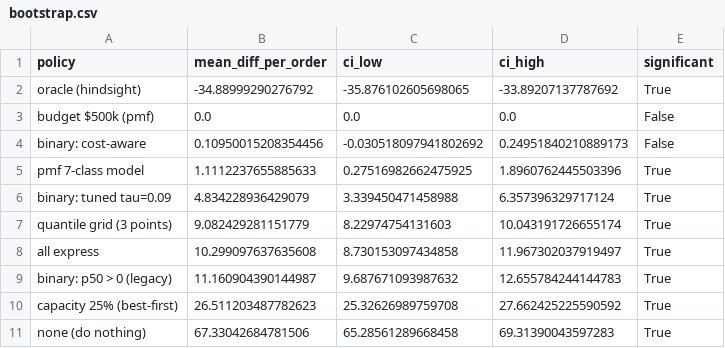
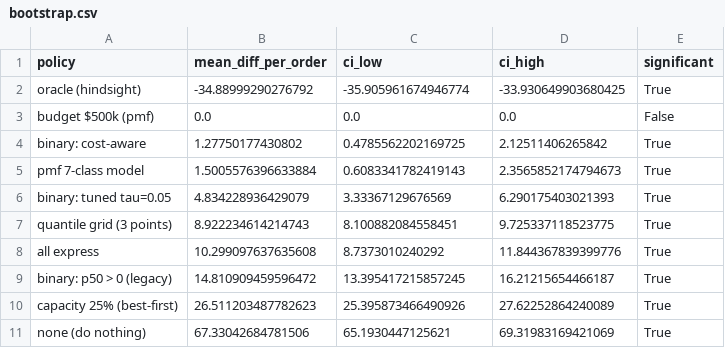
Before and after one commit to lingtao-meng/supply-chain-ml-pipeline, a CSV file: results/bootstrap.csv, drawn as a sheet.

```diff
--- a/results/bootstrap.csv
+++ b/results/bootstrap.csv
@@ -1,11 +1,11 @@
 policy,mean_diff_per_order,ci_low,ci_high,significant
-oracle (hindsight),-34.88999290276792,-35.876102605698065,-33.89207137787692,True
+oracle (hindsight),-34.88999290276792,-35.905961674946774,-33.930649903680425,True
 budget $500k (pmf),0.0,0.0,0.0,False
-binary: cost-aware,0.10950015208354456,-0.030518097941802692,0.24951840210889173,False
-pmf 7-class model,1.1112237655885633,0.27516982662475925,1.8960762445503396,True
-binary: tuned tau=0.09,4.834228936429079,3.339450471458988,6.357396329717124,True
-quantile grid (3 points),9.082429281151779,8.22974754131603,10.043191726655174,True
-all express,10.299097637635608,8.730153097434858,11.967302037919497,True
-binary: p50 > 0 (legacy),11.160904390144987,9.687671093987632,12.655784244144783,True
-capacity 25% (best-first),26.511203487782623,25.32626989759708,27.662425225590592,True
-none (do nothing),67.33042684781506,65.28561289668458,69.31390043597283,True
+binary: cost-aware,1.27750177430802,0.4785562202169725,2.12511406265842,True
+pmf 7-class model,1.5005576396633884,0.6083341782419143,2.3565852174794673,True
+binary: tuned tau=0.05,4.834228936429079,3.33367129676569,6.290175403021393,True
+quantile grid (3 points),8.922234614214743,8.100882084558451,9.725337118523775,True
+all express,10.299097637635608,8.7373010240292,11.844367839399776,True
+binary: p50 > 0 (legacy),14.810909459596472,13.395417215857245,16.21215654466187,True
+capacity 25% (best-first),26.511203487782623,25.395873466490926,27.62252864240089,True
+none (do nothing),67.33042684781506,65.1930447125621,69.31983169421069,True
```
Also changed, not shown: results/capacity_curve.csv, results/policy_comparison.csv, 9 other files.
